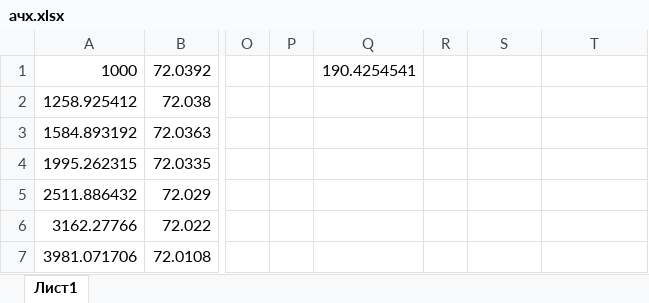
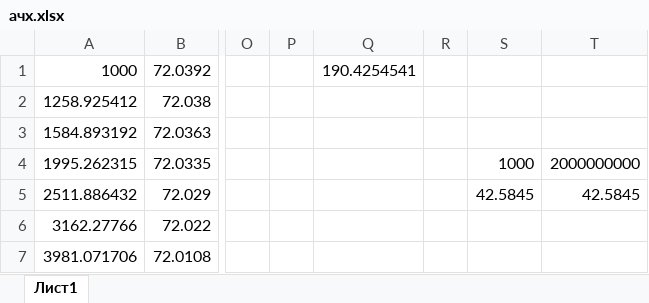
Before and after one commit to polina-shimolina/eltech, an Excel workbook: ачх.xlsx, sheet Лист1, drawn as a sheet; only a part is shown, gaps mark what is left out; values as stored, in another font and other column widths than the file's, no borders; charts and pictures not drawn; the diff names each change by its address in the sheet, - before the commit and + after, or states it on an @@ line.

```diff
--- a/ачх.xlsx (sheet Лист1)
+++ b/ачх.xlsx (sheet Лист1)
-S4: (empty)
+S4: 1000
-T4: (empty)
+T4: 2000000000
-S5: (empty)
+S5: 42.5845
-T5: (empty)
+T5: 42.5845
```
Also changed, not shown: charts or pictures, 6 other files.
